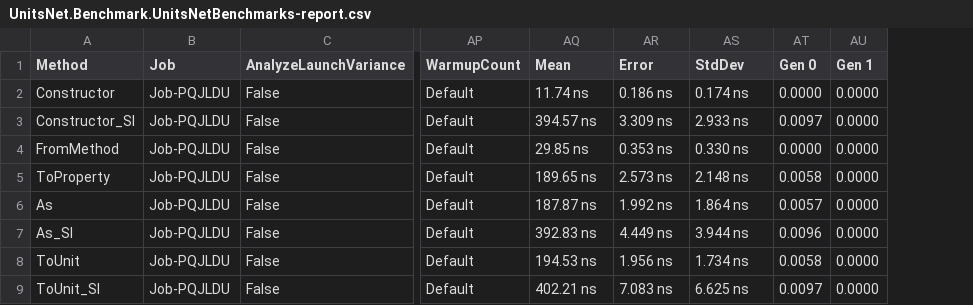
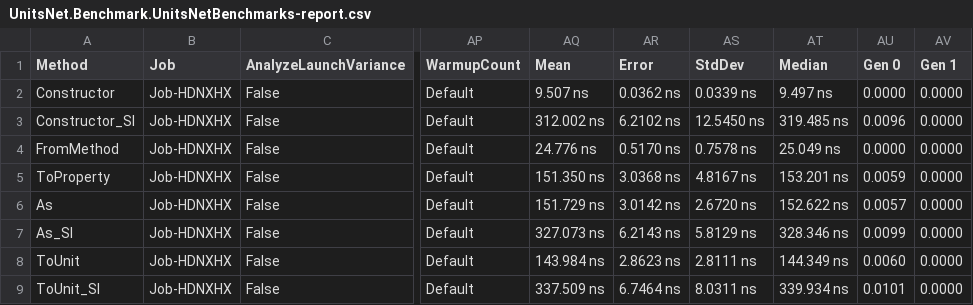
Before and after one commit to angularsen/UnitsNet, a CSV file: benchmarks/netcoreapp50/results/UnitsNet.Benchmark.UnitsNetBenchmarks-report.csv, drawn as a sheet; only a part is shown, gaps mark what is left out; addresses are those after the commit; the diff covers the shown part only; the diff names each change by its address in the sheet, - before the commit and + after, or states it on an @@ line.

Commit message:
Automatic benchmark generation for 0957e34c7414b62f3012d5bbc2f72a51819af914

```diff
--- a/benchmarks/netcoreapp50/results/UnitsNet.Benchmark.UnitsNetBenchmarks-report.csv
+++ b/benchmarks/netcoreapp50/results/UnitsNet.Benchmark.UnitsNetBenchmarks-report.csv
+column AT (Median), rows 2-9: 9.497 ns | 319.485 ns | 25.049 ns | 153.201 ns | 152.622 ns | 328.346 ns | 144.349 ns | 339.934 ns
-B2:B9 (Job): Job-PQJLDU
+B2:B9 (Job): Job-HDNXHX
-AQ2 (Mean): 11.74 ns
+AQ2 (Mean): 9.507 ns
-AR2 (Error): 0.186 ns
+AR2 (Error): 0.0362 ns
-AS2 (StdDev): 0.174 ns
+AS2 (StdDev): 0.0339 ns
-AQ3 (Mean): 394.57 ns
+AQ3 (Mean): 312.002 ns
-AR3 (Error): 3.309 ns
+AR3 (Error): 6.2102 ns
-AS3 (StdDev): 2.933 ns
+AS3 (StdDev): 12.5450 ns
-AU3 (Gen 0): 0.0097
+AU3 (Gen 0): 0.0096
-AQ4 (Mean): 29.85 ns
+AQ4 (Mean): 24.776 ns
-AR4 (Error): 0.353 ns
+AR4 (Error): 0.5170 ns
-AS4 (StdDev): 0.330 ns
+AS4 (StdDev): 0.7578 ns
-AQ5 (Mean): 189.65 ns
+AQ5 (Mean): 151.350 ns
-AR5 (Error): 2.573 ns
+AR5 (Error): 3.0368 ns
-AS5 (StdDev): 2.148 ns
+AS5 (StdDev): 4.8167 ns
-AU5 (Gen 0): 0.0058
+AU5 (Gen 0): 0.0059
-AQ6 (Mean): 187.87 ns
+AQ6 (Mean): 151.729 ns
-AR6 (Error): 1.992 ns
+AR6 (Error): 3.0142 ns
-AS6 (StdDev): 1.864 ns
+AS6 (StdDev): 2.6720 ns
-AQ7 (Mean): 392.83 ns
+AQ7 (Mean): 327.073 ns
-AR7 (Error): 4.449 ns
+AR7 (Error): 6.2143 ns
-AS7 (StdDev): 3.944 ns
+AS7 (StdDev): 5.8129 ns
-AU7 (Gen 0): 0.0096
+AU7 (Gen 0): 0.0099
-AQ8 (Mean): 194.53 ns
+AQ8 (Mean): 143.984 ns
-AR8 (Error): 1.956 ns
+AR8 (Error): 2.8623 ns
-AS8 (StdDev): 1.734 ns
+AS8 (StdDev): 2.8111 ns
-AU8 (Gen 0): 0.0058
+AU8 (Gen 0): 0.0060
-AQ9 (Mean): 402.21 ns
+AQ9 (Mean): 337.509 ns
-AR9 (Error): 7.083 ns
+AR9 (Error): 6.7464 ns
-AS9 (StdDev): 6.625 ns
+AS9 (StdDev): 8.0311 ns
-AU9 (Gen 0): 0.0097
+AU9 (Gen 0): 0.0101
```
Also changed, not shown: 47 edited cells elsewhere in this file, 5 other files.
